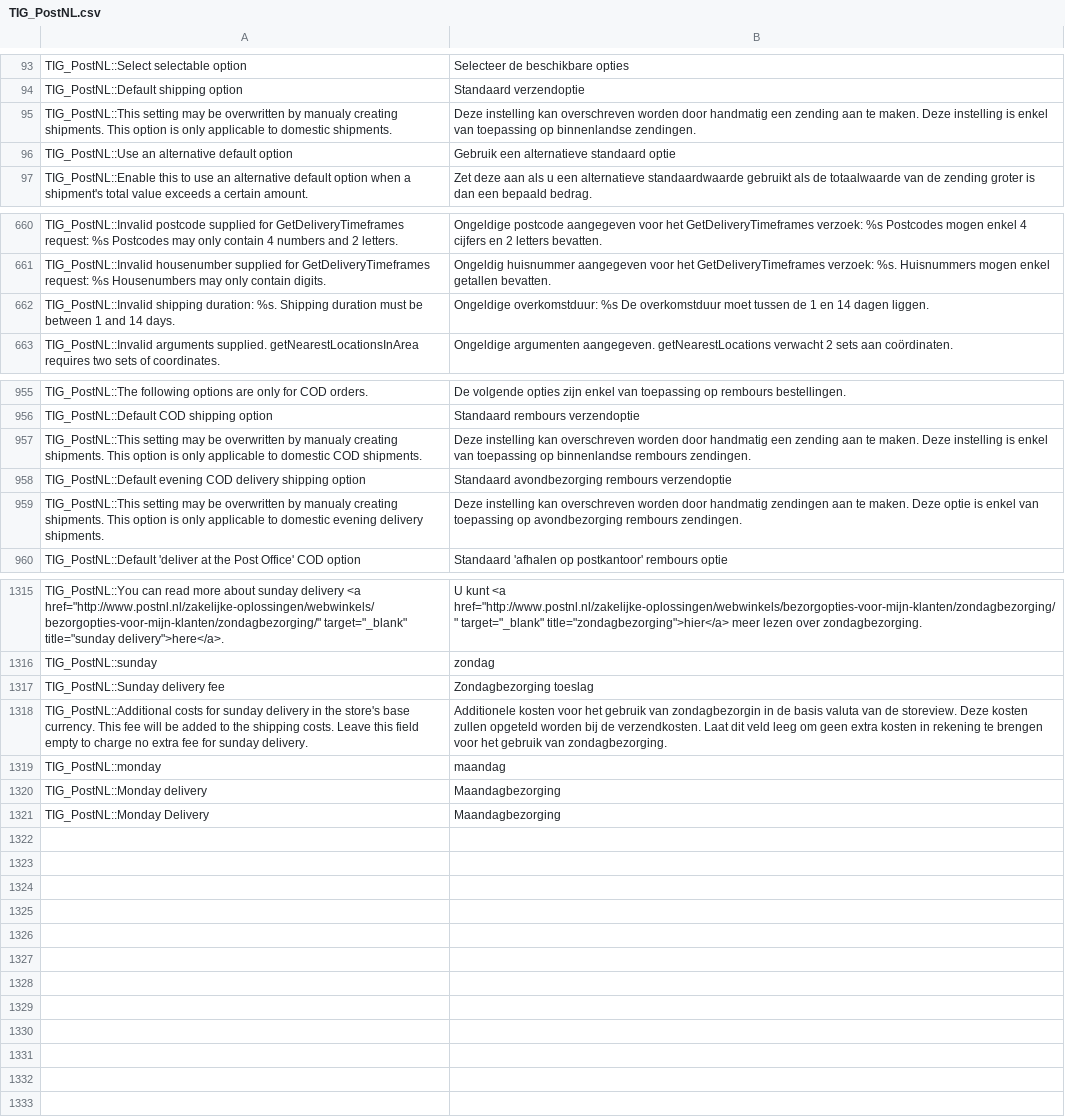
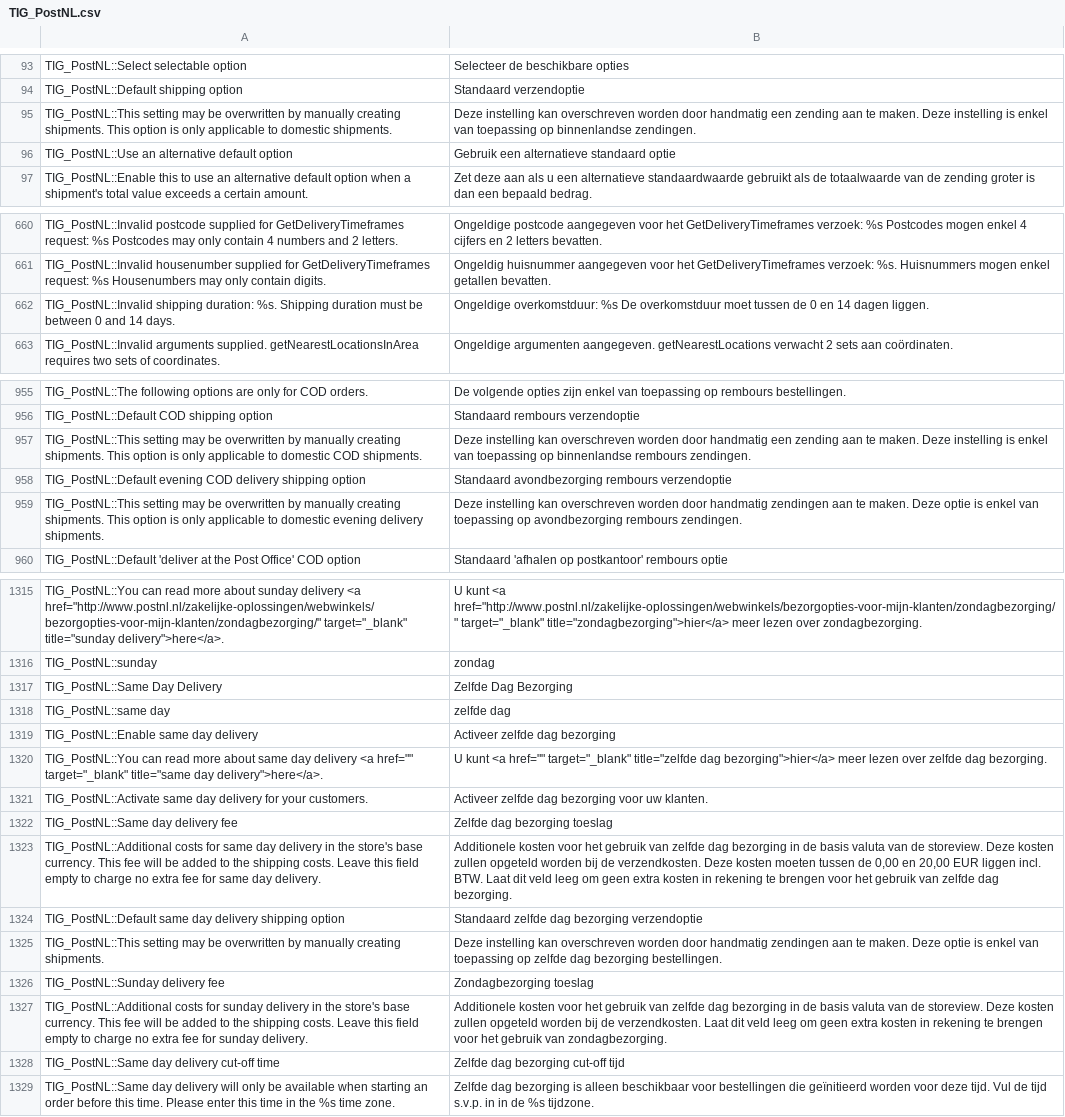
Before and after one commit to postnl/postnl-magento1-End-of-life, a CSV file: app/locale/nl_NL/TIG_PostNL.csv, drawn as a sheet; only a part is shown, gaps mark what is left out; removed rows and columns are numbered as before the commit, all else as after; the diff covers the shown part only; the diff names each change by its address in the sheet, - before the commit and + after, or states it on an @@ line.

```diff
--- a/app/locale/nl_NL/TIG_PostNL.csv
+++ b/app/locale/nl_NL/TIG_PostNL.csv
-A95: …overwritten by manualy creating shipments.…
+A95: …overwritten by manually creating shipments.…
-A662: …be between 1 and 14…
+A662: …be between 0 and 14…
-B662: …tussen de 1 en 14…
+B662: …tussen de 0 en 14…
-A957: …overwritten by manualy creating shipments.…
+A957: …overwritten by manually creating shipments.…
-A959: …overwritten by manualy creating shipments.…
+A959: …overwritten by manually creating shipments.…
+row 1317: TIG_PostNL::Same Day Delivery | Zelfde Dag Bezorging
+row 1318: TIG_PostNL::same day | zelfde dag
+row 1319: TIG_PostNL::Enable same day delivery | Activeer zelfde dag bezorging
+row 1320: TIG_PostNL::You can read more about same day delivery <a href="" target="_blank" title="same day delivery">here</a>. | U kunt <a href="" target="_blank" title="zelfde dag bezorging">hier</a> meer lezen over zelfde dag bezorging.
+row 1321: TIG_PostNL::Activate same day delivery for your customers. | Activeer zelfde dag bezorging voor uw klanten.
+row 1322: TIG_PostNL::Same day delivery fee | Zelfde dag bezorging toeslag
+row 1323: TIG_PostNL::Additional costs for same day delivery in the store's base currency. This fee will be added to the shipping costs. Leave this field empty to charge no extra fee for same day delivery. | Additionele kosten voor het gebruik van zelfde dag bezorging in de basis valuta van de storeview. Deze kosten zullen opgeteld worden bij de verzendkosten. Deze kosten moeten tussen de 0,00 en 20,00 EUR liggen incl. BTW. Laat dit veld leeg om geen extra kosten in rekening te brengen voor het gebruik van zelfde dag bezorging.
+row 1324: TIG_PostNL::Default same day delivery shipping option | Standaard zelfde dag bezorging verzendoptie
+row 1325: TIG_PostNL::This setting may be overwritten by manually creating shipments. | Deze instelling kan overschreven worden door handmatig zendingen aan te maken. Deze optie is enkel van toepassing op zelfde dag bezorging bestellingen.
-B1327: …gebruik van zondagbezorgin in de…
+B1327: …gebruik van zelfde dag bezorging in de…
-row 1319: TIG_PostNL::monday | maandag
-row 1320: TIG_PostNL::Monday delivery | Maandagbezorging
-row 1321: TIG_PostNL::Monday Delivery | Maandagbezorging
+row 1328: TIG_PostNL::Same day delivery cut-off time | Zelfde dag bezorging cut-off tijd
+row 1329: TIG_PostNL::Same day delivery will only be available when starting an order before this time. Please enter this time in the %s time zone. | Zelfde dag bezorging is alleen beschikbaar voor bestellingen die geïnitieerd worden voor deze tijd. Vul de tijd s.v.p. in in de %s tijdzone.
```
Also changed, not shown: 4 edited cells elsewhere in this file, 14 other files.
